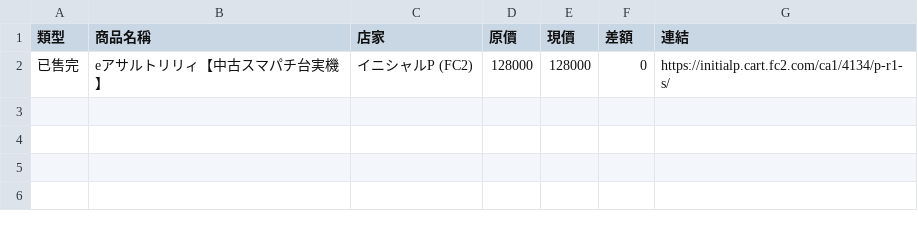
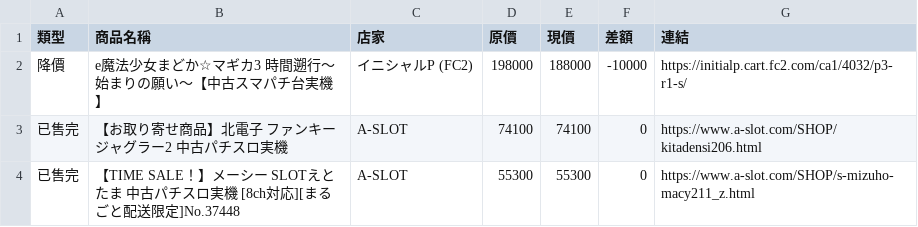
Before and after one commit to z870017/slot-price-watch, a CSV file: docs/changes.csv, drawn as a sheet.

```diff
--- a/docs/changes.csv
+++ b/docs/changes.csv
@@ -1,2 +1,4 @@
 類型,商品名稱,店家,原價,現價,差額,連結
-已售完,eアサルトリリィ【中古スマパチ台実機】,イニシャルP (FC2),128000,128000,0,https://initialp.cart.fc2.com/ca1/4134/p-r1-s/
+降價,e魔法少女まどか☆マギカ3 時間遡行～始まりの願い～【中古スマパチ台実機】,イニシャルP (FC2),198000,188000,-10000,https://initialp.cart.fc2.com/ca1/4032/p3-r1-s/
+已售完,【お取り寄せ商品】北電子 ファンキージャグラー2 中古パチスロ実機,A-SLOT,74100,74100,0,https://www.a-slot.com/SHOP/kitadensi206.html
+已售完,【TIME SALE！】メーシー SLOTえとたま 中古パチスロ実機 [8ch対応][まるごと配送限定]No.37448,A-SLOT,55300,55300,0,https://www.a-slot.com/SHOP/s-mizuho-macy211_z.html
```
Also changed, not shown: docs/prices.csv, docs/summary.csv, 4 other files.
